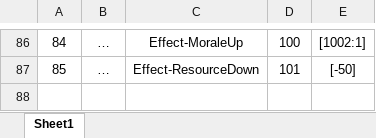
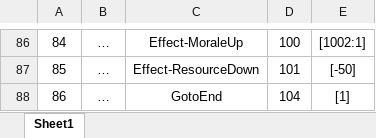
Before and after one commit to Chuyang1996/Nameless_Temp, an Excel workbook: GameDesign/ExcelData/ConversationEffect_Data.xlsx, sheet Sheet1, drawn as a sheet; only a part is shown, gaps mark what is left out; values as stored, in another font and other column widths than the file's, no borders; the diff names each change by its address in the sheet, - before the commit and + after, or states it on an @@ line.

Commit message:
Conversation to end

```diff
--- a/GameDesign/ExcelData/ConversationEffect_Data.xlsx (sheet Sheet1)
+++ b/GameDesign/ExcelData/ConversationEffect_Data.xlsx (sheet Sheet1)
+row 88: 86 | … | GotoEnd | 104 | [1]
```
Also changed, not shown: 9 other files.
